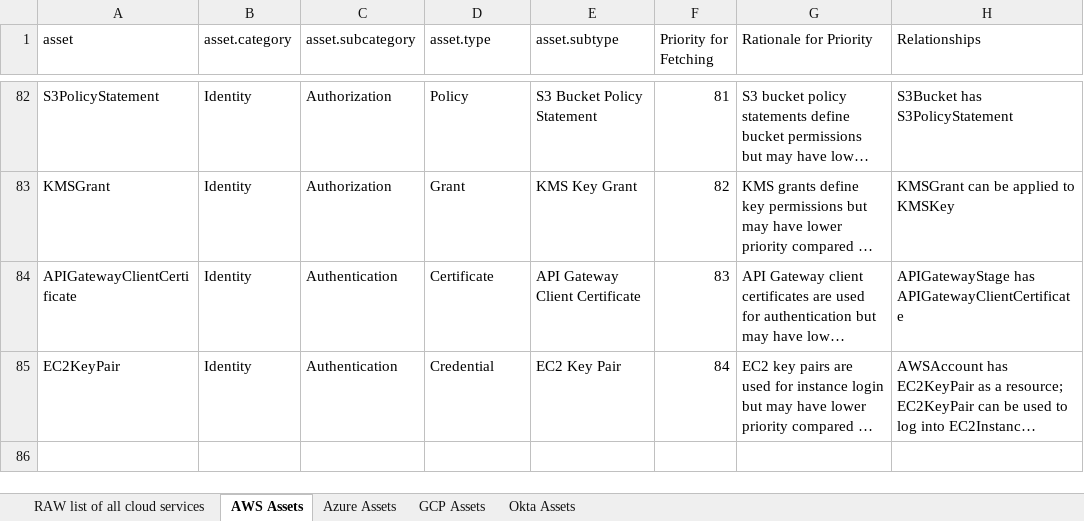
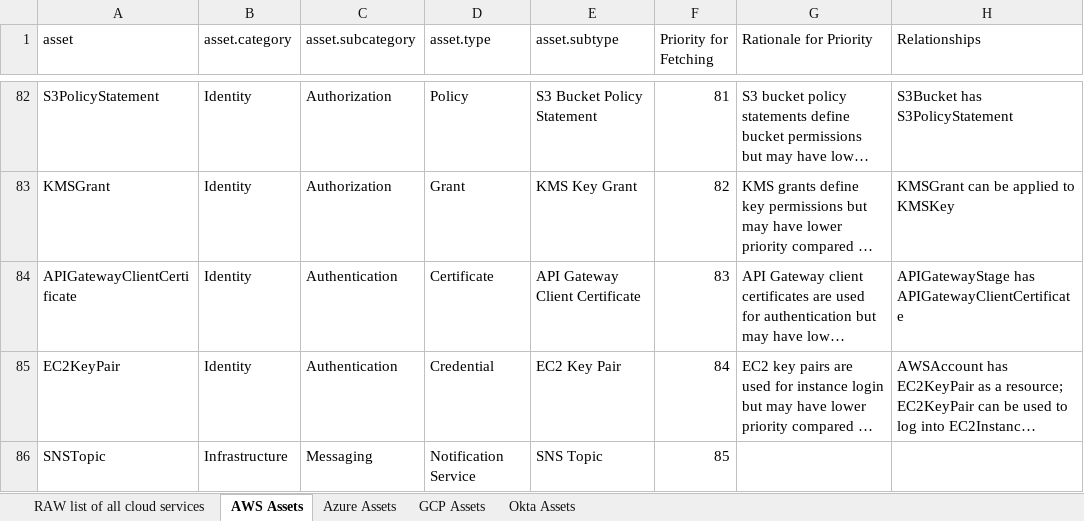
Before and after one commit to elastic/cloudbeat, an Excel workbook: internal/inventory/cloud_assets.xlsx, sheet AWS Assets, drawn as a sheet; only a part is shown, gaps mark what is left out; long unchanged cells end in …; values as stored, in another font and other column widths than the file's, no borders; the diff names each change by its address in the sheet, - before the commit and + after, or states it on an @@ line.

Commit message:
include SNS Topic

```diff
--- a/internal/inventory/cloud_assets.xlsx (sheet AWS Assets)
+++ b/internal/inventory/cloud_assets.xlsx (sheet AWS Assets)
+row 86: SNSTopic | Infrastructure | Messaging | Notification Service | SNS Topic | 85
```
Also changed, not shown: 1 other file.
